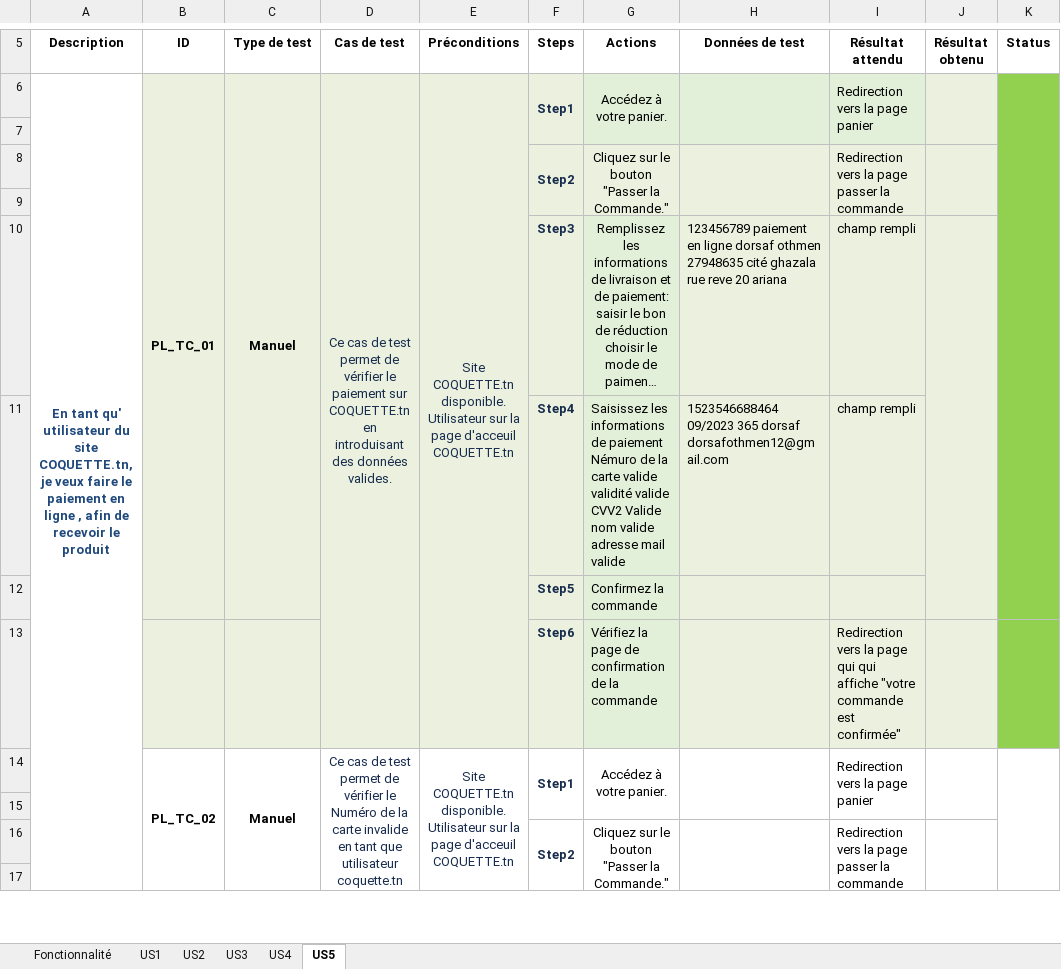
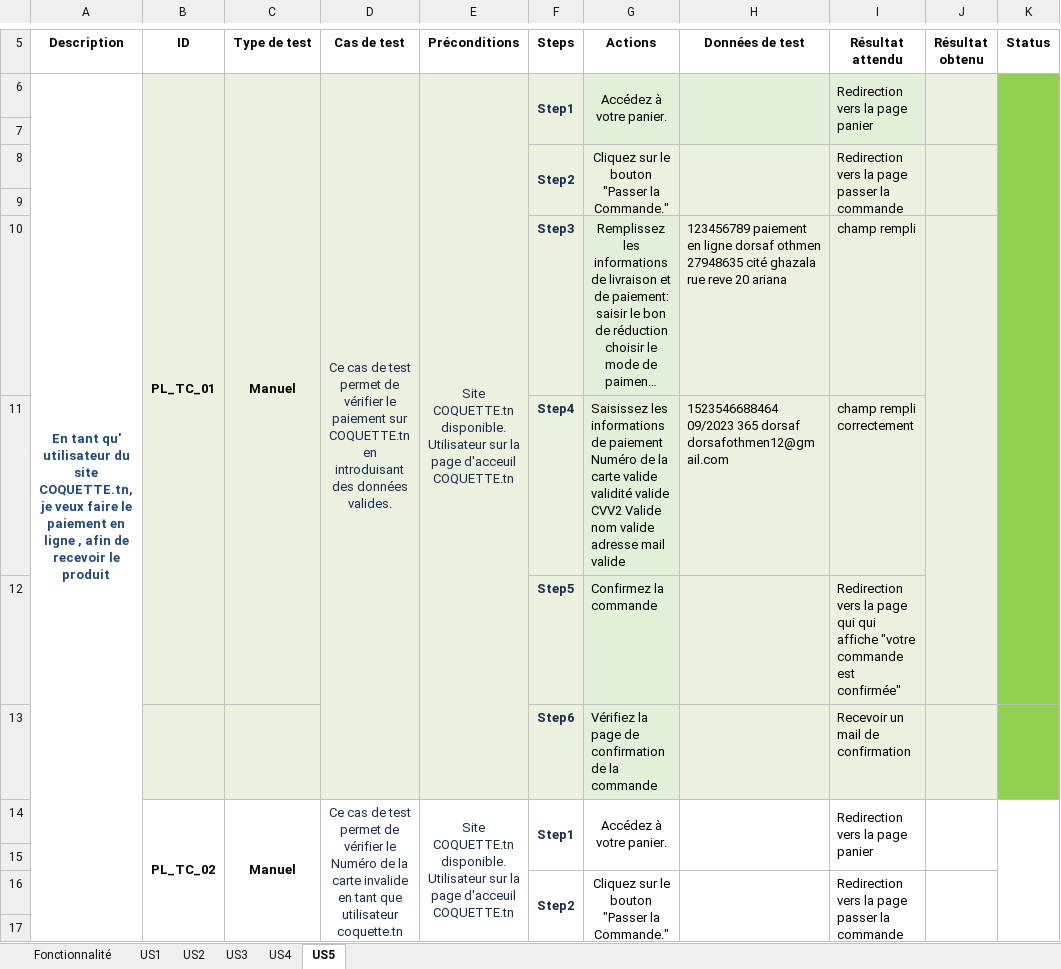
Before and after one commit to dothmen/Talan-Academy, an Excel workbook: Module_4/lecon-4.2/Act-4.2.1/e commerce.xlsx, sheet US5, drawn as a sheet; only a part is shown, gaps mark what is left out; long unchanged cells end in …; values as stored, in another font and other column widths than the file's, no borders; the diff covers the shown part only; the diff names each change by its address in the sheet, - before the commit and + after, or states it on an @@ line.

```diff
--- a/Module_4/lecon-4.2/Act-4.2.1/e commerce.xlsx (sheet US5)
+++ b/Module_4/lecon-4.2/Act-4.2.1/e commerce.xlsx (sheet US5)
-G11 (Actions): …de paiement Némuro de la…
+G11 (Actions): …de paiement Numéro de la…
-I11 (Résultat attendu): champ rempli
+I11 (Résultat attendu): champ rempli correctement
-I12 (Résultat attendu): (empty)
+I12 (Résultat attendu): Redirection vers la page qui qui affiche "votre commande est confirmée"
-I13 (Résultat attendu): Redirection vers la page qui qui affiche "votre commande est confirmée"
+I13 (Résultat attendu): Recevoir un mail de confirmation
```
Also changed, not shown: 5 edited cells elsewhere in this sheet, sheet US3, sheet US4, sheet US1, sheet US2.
